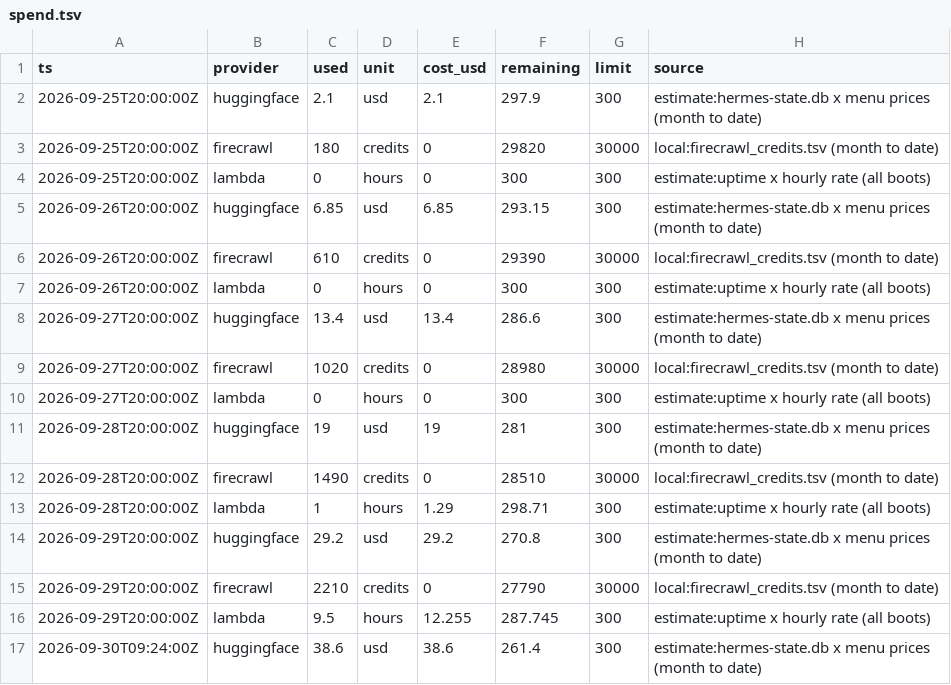
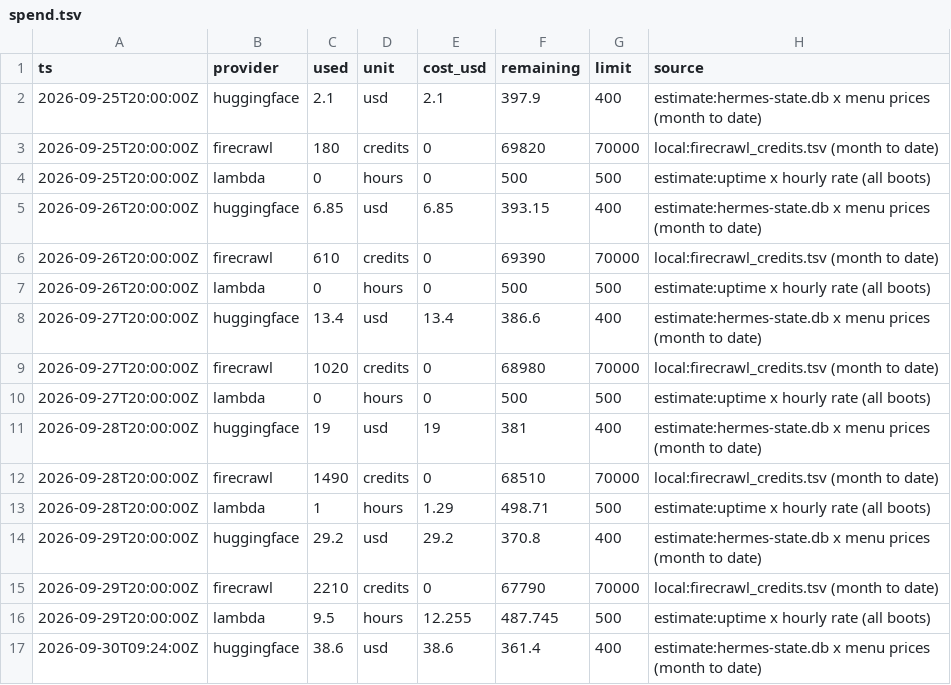
Before and after one commit to Ashish-Soni08/nemoclaw-pr-agent, a TSV file: ui/lib/sample/spend.tsv, drawn as a sheet; only a part is shown; the diff covers the shown part only.

```diff
--- a/ui/lib/sample/spend.tsv
+++ b/ui/lib/sample/spend.tsv
@@ -1,17 +1,17 @@
 ts	provider	used	unit	cost_usd	remaining	limit	source
-2026-09-25T20:00:00Z	huggingface	2.1	usd	2.1	297.9	300	estimate:hermes-state.db x menu prices (month to date)
-2026-09-25T20:00:00Z	firecrawl	180	credits	0	29820	30000	local:firecrawl_credits.tsv (month to date)
-2026-09-25T20:00:00Z	lambda	0	hours	0	300	300	estimate:uptime x hourly rate (all boots)
-2026-09-26T20:00:00Z	huggingface	6.85	usd	6.85	293.15	300	estimate:hermes-state.db x menu prices (month to date)
-2026-09-26T20:00:00Z	firecrawl	610	credits	0	29390	30000	local:firecrawl_credits.tsv (month to date)
-2026-09-26T20:00:00Z	lambda	0	hours	0	300	300	estimate:uptime x hourly rate (all boots)
-2026-09-27T20:00:00Z	huggingface	13.4	usd	13.4	286.6	300	estimate:hermes-state.db x menu prices (month to date)
-2026-09-27T20:00:00Z	firecrawl	1020	credits	0	28980	30000	local:firecrawl_credits.tsv (month to date)
-2026-09-27T20:00:00Z	lambda	0	hours	0	300	300	estimate:uptime x hourly rate (all boots)
-2026-09-28T20:00:00Z	huggingface	19	usd	19	281	300	estimate:hermes-state.db x menu prices (month to date)
-2026-09-28T20:00:00Z	firecrawl	1490	credits	0	28510	30000	local:firecrawl_credits.tsv (month to date)
-2026-09-28T20:00:00Z	lambda	1	hours	1.29	298.71	300	estimate:uptime x hourly rate (all boots)
-2026-09-29T20:00:00Z	huggingface	29.2	usd	29.2	270.8	300	estimate:hermes-state.db x menu prices (month to date)
-2026-09-29T20:00:00Z	firecrawl	2210	credits	0	27790	30000	local:firecrawl_credits.tsv (month to date)
-2026-09-29T20:00:00Z	lambda	9.5	hours	12.255	287.745	300	estimate:uptime x hourly rate (all boots)
-2026-09-30T09:24:00Z	huggingface	38.6	usd	38.6	261.4	300	estimate:hermes-state.db x menu prices (month to date)
+2026-09-25T20:00:00Z	huggingface	2.1	usd	2.1	397.9	400	estimate:hermes-state.db x menu prices (month to date)
+2026-09-25T20:00:00Z	firecrawl	180	credits	0	69820	70000	local:firecrawl_credits.tsv (month to date)
+2026-09-25T20:00:00Z	lambda	0	hours	0	500	500	estimate:uptime x hourly rate (all boots)
+2026-09-26T20:00:00Z	huggingface	6.85	usd	6.85	393.15	400	estimate:hermes-state.db x menu prices (month to date)
+2026-09-26T20:00:00Z	firecrawl	610	credits	0	69390	70000	local:firecrawl_credits.tsv (month to date)
+2026-09-26T20:00:00Z	lambda	0	hours	0	500	500	estimate:uptime x hourly rate (all boots)
+2026-09-27T20:00:00Z	huggingface	13.4	usd	13.4	386.6	400	estimate:hermes-state.db x menu prices (month to date)
+2026-09-27T20:00:00Z	firecrawl	1020	credits	0	68980	70000	local:firecrawl_credits.tsv (month to date)
+2026-09-27T20:00:00Z	lambda	0	hours	0	500	500	estimate:uptime x hourly rate (all boots)
+2026-09-28T20:00:00Z	huggingface	19	usd	19	381	400	estimate:hermes-state.db x menu prices (month to date)
+2026-09-28T20:00:00Z	firecrawl	1490	credits	0	68510	70000	local:firecrawl_credits.tsv (month to date)
+2026-09-28T20:00:00Z	lambda	1	hours	1.29	498.71	500	estimate:uptime x hourly rate (all boots)
+2026-09-29T20:00:00Z	huggingface	29.2	usd	29.2	370.8	400	estimate:hermes-state.db x menu prices (month to date)
+2026-09-29T20:00:00Z	firecrawl	2210	credits	0	67790	70000	local:firecrawl_credits.tsv (month to date)
+2026-09-29T20:00:00Z	lambda	9.5	hours	12.255	487.745	500	estimate:uptime x hourly rate (all boots)
+2026-09-30T09:24:00Z	huggingface	38.6	usd	38.6	361.4	400	estimate:hermes-state.db x menu prices (month to date)
```
Also changed, not shown: 16 edited cells elsewhere in this file.
